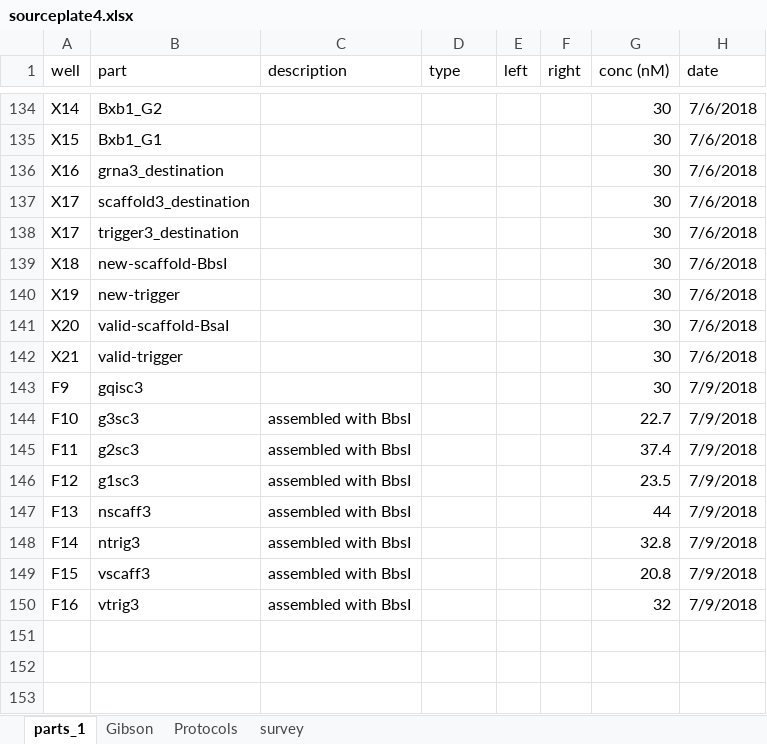
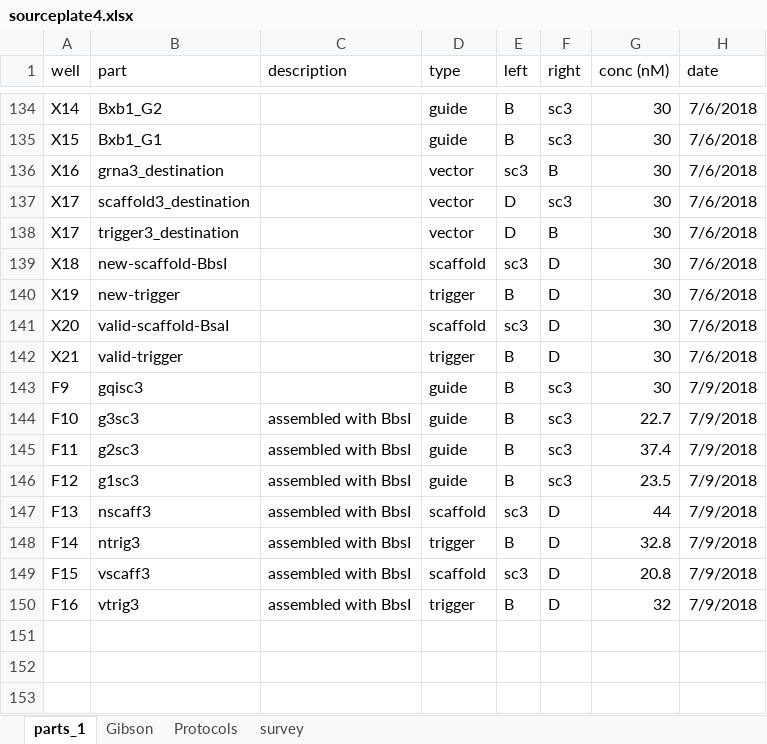
Before and after one commit to dr3y/makeMocloAssy, an Excel workbook: partslist/sourceplate4.xlsx, sheet parts_1, drawn as a sheet; only a part is shown, gaps mark what is left out; values as stored, in another font and other column widths than the file's, no borders; conditional formats not drawn; the diff covers the shown part only; the diff names each change by its address in the sheet, - before the commit and + after, or states it on an @@ line.

```diff
--- a/partslist/sourceplate4.xlsx (sheet parts_1)
+++ b/partslist/sourceplate4.xlsx (sheet parts_1)
-D134:D135 (type): (empty)
+D134:D135 (type): guide
-E134:E135 (left): (empty)
+E134:E135 (left): B
-F134:F135 (right): (empty)
+F134:F135 (right): sc3
-D136:D138 (type): (empty)
+D136:D138 (type): vector
-E136 (left): (empty)
+E136 (left): sc3
-F136 (right): (empty)
+F136 (right): B
-E137:E138 (left): (empty)
+E137:E138 (left): D
-F137 (right): (empty)
+F137 (right): sc3
-F138 (right): (empty)
+F138 (right): B
-D139 (type): (empty)
+D139 (type): scaffold
-E139 (left): (empty)
+E139 (left): sc3
-F139:F142 (right): (empty)
+F139:F142 (right): D
-D140 (type): (empty)
+D140 (type): trigger
-E140 (left): (empty)
+E140 (left): B
-D141 (type): (empty)
+D141 (type): scaffold
-E141 (left): (empty)
+E141 (left): sc3
-D142 (type): (empty)
+D142 (type): trigger
-E142:E146 (left): (empty)
+E142:E146 (left): B
-D143:D146 (type): (empty)
+D143:D146 (type): guide
-F143:F146 (right): (empty)
+F143:F146 (right): sc3
-D147 (type): (empty)
+D147 (type): scaffold
-E147 (left): (empty)
+E147 (left): sc3
-F147:F150 (right): (empty)
+F147:F150 (right): D
-D148 (type): (empty)
+D148 (type): trigger
-E148 (left): (empty)
+E148 (left): B
-D149 (type): (empty)
+D149 (type): scaffold
-E149 (left): (empty)
+E149 (left): sc3
-D150 (type): (empty)
+D150 (type): trigger
-E150 (left): (empty)
+E150 (left): B
```
Also changed, not shown: 113 edited cells elsewhere in this sheet, 2 other files.
